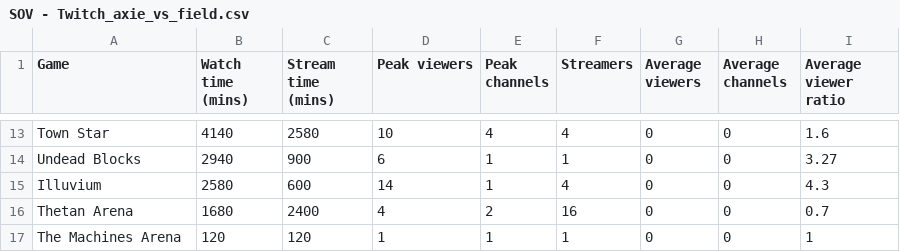
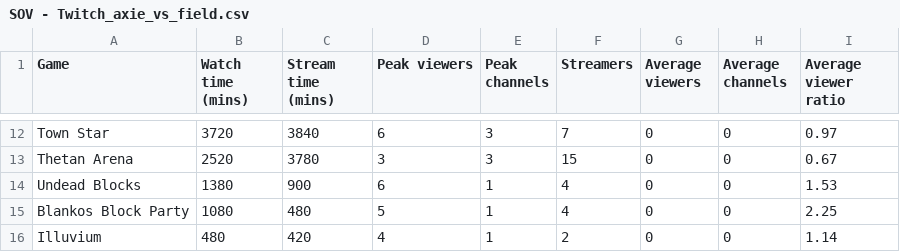
Before and after one commit to ghostq3/smcp-dashboard, a CSV file: csvs/SOV - Twitch_axie_vs_field.csv, drawn as a sheet; only a part is shown, gaps mark what is left out; removed rows and columns are numbered as before the commit, all else as after; the diff covers the shown part only; the diff names each change by its address in the sheet, - before the commit and + after, or states it on an @@ line.

```diff
--- a/csvs/SOV - Twitch_axie_vs_field.csv
+++ b/csvs/SOV - Twitch_axie_vs_field.csv
-B12 (Watch time (mins)): 4140
+B12 (Watch time (mins)): 3720
-C12 (Stream time (mins)): 2580
+C12 (Stream time (mins)): 3840
-D12 (Peak viewers): 10
+D12 (Peak viewers): 6
-E12 (Peak channels): 4
+E12 (Peak channels): 3
-F12 (Streamers): 4
+F12 (Streamers): 7
-I12 (Average viewer ratio): 1.6
+I12 (Average viewer ratio): 0.97
+row 13: Thetan Arena | 2520 | 3780 | 3 | 3 | 15 | 0 | 0 | 0.67
-B14 (Watch time (mins)): 2940
+B14 (Watch time (mins)): 1380
-F14 (Streamers): 1
+F14 (Streamers): 4
-I14 (Average viewer ratio): 3.27
+I14 (Average viewer ratio): 1.53
+row 15: Blankos Block Party | 1080 | 480 | 5 | 1 | 4 | 0 | 0 | 2.25
-B16 (Watch time (mins)): 2580
+B16 (Watch time (mins)): 480
-C16 (Stream time (mins)): 600
+C16 (Stream time (mins)): 420
-D16 (Peak viewers): 14
+D16 (Peak viewers): 4
-F16 (Streamers): 4
+F16 (Streamers): 2
-I16 (Average viewer ratio): 4.3
+I16 (Average viewer ratio): 1.14
-row 16: Thetan Arena | 1680 | 2400 | 4 | 2 | 16 | 0 | 0 | 0.7
-row 17: The Machines Arena | 120 | 120 | 1 | 1 | 1 | 0 | 0 | 1
```
Also changed, not shown: 1 added row, 2 removed rows and 58 edited cells elsewhere in this file, csvs/SOV - SoV_YT.csv, csvs/SOV - Twitch_SOV.csv, 4 other files.
